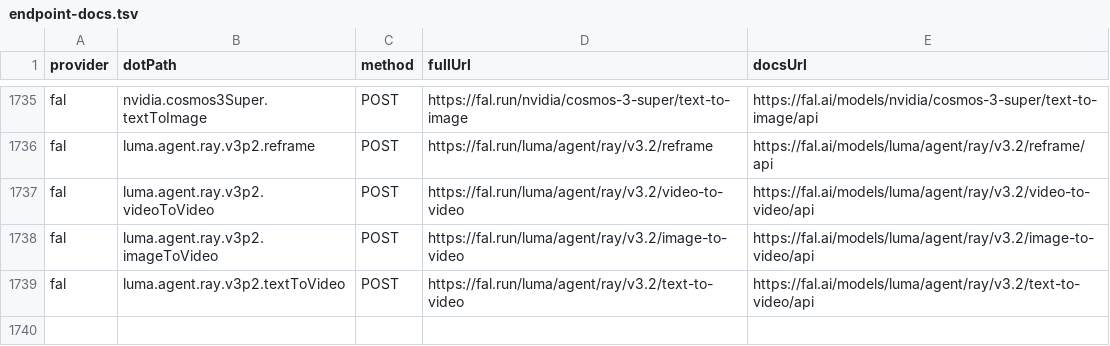
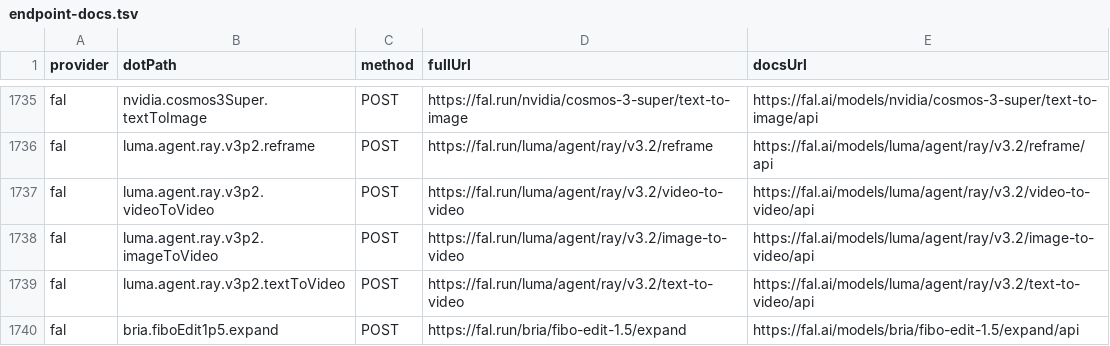
Before and after one commit to justintanner/apicity, a TSV file: scripts/endpoint-docs.tsv, drawn as a sheet; only a part is shown, gaps mark what is left out.

```diff
--- a/scripts/endpoint-docs.tsv
+++ b/scripts/endpoint-docs.tsv
@@ -1739 +1739,2 @@ fal	luma.agent.ray.v3p2.imageToVideo	POST	https://fal.run/luma/agent/ray/v3.2/im
 fal	luma.agent.ray.v3p2.textToVideo	POST	https://fal.run/luma/agent/ray/v3.2/text-to-video	https://fal.ai/models/luma/agent/ray/v3.2/text-to-video/api
+fal	bria.fiboEdit1p5.expand	POST	https://fal.run/bria/fibo-edit-1.5/expand	https://fal.ai/models/bria/fibo-edit-1.5/expand/api
```
Also changed, not shown: scripts/endpoint-cost-tiers.tsv, 14 other files.
